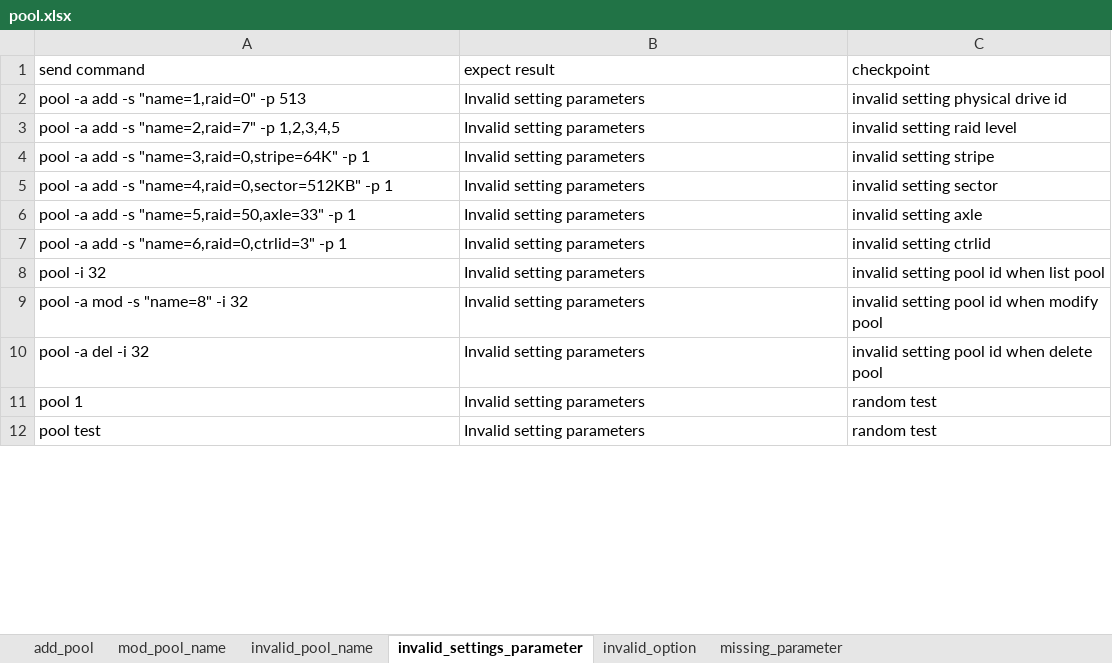
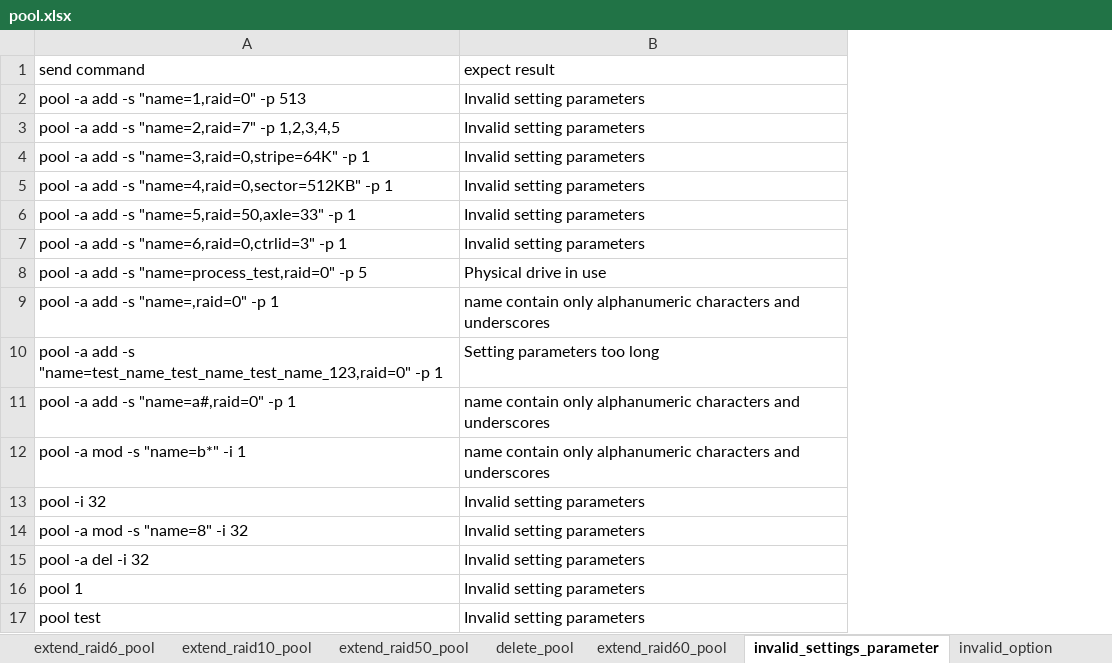
Before and after one commit to FengZiQ/cli, an Excel workbook: data/pool.xlsx, sheet invalid_settings_parameter, drawn as a sheet; only a part is shown; values as stored, in another font and other column widths than the file's, no borders; removed rows and columns are numbered as before the commit, all else as after; the diff names each change by its address in the sheet, - before the commit and + after, or states it on an @@ line.

```diff
--- a/data/pool.xlsx (sheet invalid_settings_parameter)
+++ b/data/pool.xlsx (sheet invalid_settings_parameter)
-sheet tab: add_pool
-sheet tab: invalid_pool_name
+sheet tab: extend_raid6_pool
+sheet tab: extend_raid10_pool
+sheet tab: extend_raid50_pool
+sheet tab: delete_pool
+sheet tab: extend_raid60_pool
-column C (checkpoint), rows 2-12: invalid setting physical drive id | invalid setting raid level | invalid setting stripe | invalid setting sector | invalid setting axle | invalid setting ctrlid | invalid setting pool id when list pool | invalid setting pool id when modify pool | invalid setting pool id when delete pool | random test | random test
+row 8: pool -a add -s "name=process_test,raid=0" -p 5 | Physical drive in use
+row 9: pool -a add -s "name=,raid=0" -p 1 | name contain only alphanumeric characters and underscores
+row 10: pool -a add -s "name=test_name_test_name_test_name_123,raid=0" -p 1 | Setting parameters too long
+row 11: pool -a add -s "name=a#,raid=0" -p 1 | name contain only alphanumeric characters and underscores
+row 12: pool -a mod -s "name=b*" -i 1 | name contain only alphanumeric characters and underscores
```
Also changed, not shown: sheet modify_pool_name, other sheet tabs, data/acl.xlsx, data/phydrv.xlsx, 18 other files.
